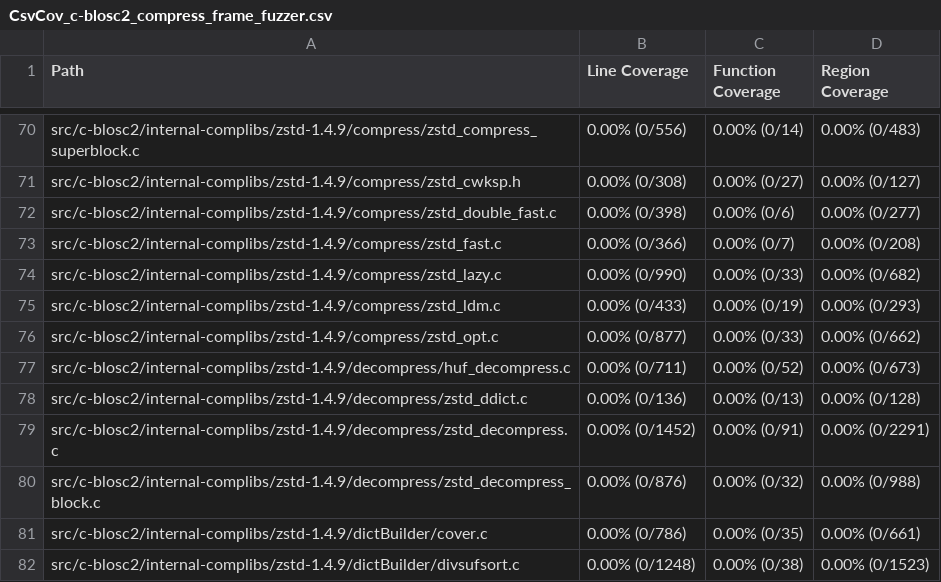
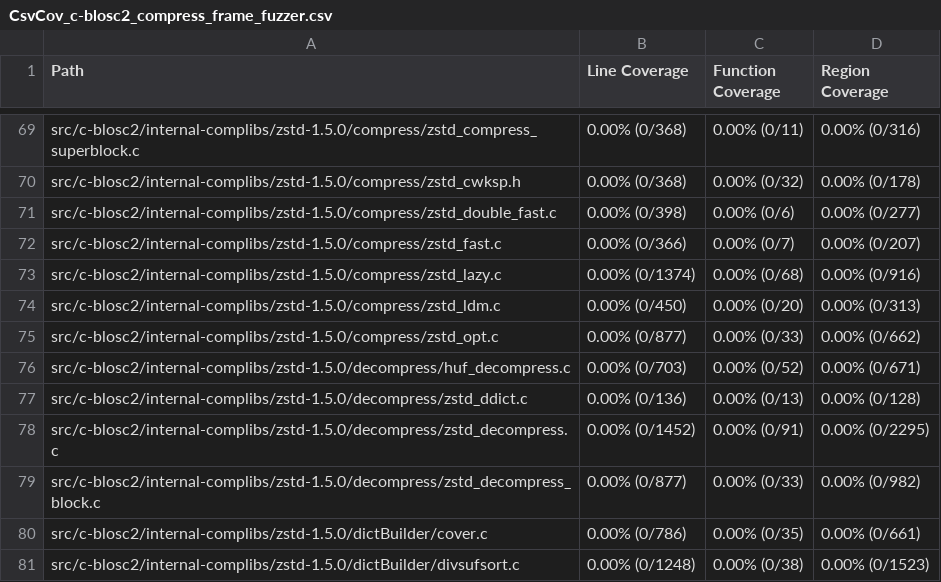
Before and after one commit to workerTmp/Nliossa_1, a CSV file: myWeb/CsvCov_c-blosc2_compress_frame_fuzzer.csv, drawn as a sheet; only a part is shown, gaps mark what is left out; addresses are those after the commit; the diff covers the shown part only; the diff names each change by its address in the sheet, - before the commit and + after, or states it on an @@ line.

```diff
--- a/myWeb/CsvCov_c-blosc2_compress_frame_fuzzer.csv
+++ b/myWeb/CsvCov_c-blosc2_compress_frame_fuzzer.csv
-A69 (Path): src/c-blosc2/internal-complibs/zstd-1.4.9/compress/zstd_compress_superblock.c
+A69 (Path): src/c-blosc2/internal-complibs/zstd-1.5.0/compress/zstd_compress_superblock.c
-B69 (Line Coverage): 0.00% (0/556)
+B69 (Line Coverage): 0.00% (0/368)
-C69 (Function Coverage): 0.00% (0/14)
+C69 (Function Coverage): 0.00% (0/11)
-D69 (Region Coverage): 0.00% (0/483)
+D69 (Region Coverage): 0.00% (0/316)
-A70 (Path): src/c-blosc2/internal-complibs/zstd-1.4.9/compress/zstd_cwksp.h
+A70 (Path): src/c-blosc2/internal-complibs/zstd-1.5.0/compress/zstd_cwksp.h
-B70 (Line Coverage): 0.00% (0/308)
+B70 (Line Coverage): 0.00% (0/368)
-C70 (Function Coverage): 0.00% (0/27)
+C70 (Function Coverage): 0.00% (0/32)
-D70 (Region Coverage): 0.00% (0/127)
+D70 (Region Coverage): 0.00% (0/178)
-A71 (Path): src/c-blosc2/internal-complibs/zstd-1.4.9/compress/zstd_double_fast.c
+A71 (Path): src/c-blosc2/internal-complibs/zstd-1.5.0/compress/zstd_double_fast.c
-A72 (Path): src/c-blosc2/internal-complibs/zstd-1.4.9/compress/zstd_fast.c
+A72 (Path): src/c-blosc2/internal-complibs/zstd-1.5.0/compress/zstd_fast.c
-D72 (Region Coverage): 0.00% (0/208)
+D72 (Region Coverage): 0.00% (0/207)
-A73 (Path): src/c-blosc2/internal-complibs/zstd-1.4.9/compress/zstd_lazy.c
+A73 (Path): src/c-blosc2/internal-complibs/zstd-1.5.0/compress/zstd_lazy.c
-B73 (Line Coverage): 0.00% (0/990)
+B73 (Line Coverage): 0.00% (0/1374)
-C73 (Function Coverage): 0.00% (0/33)
+C73 (Function Coverage): 0.00% (0/68)
-D73 (Region Coverage): 0.00% (0/682)
+D73 (Region Coverage): 0.00% (0/916)
-A74 (Path): src/c-blosc2/internal-complibs/zstd-1.4.9/compress/zstd_ldm.c
+A74 (Path): src/c-blosc2/internal-complibs/zstd-1.5.0/compress/zstd_ldm.c
-B74 (Line Coverage): 0.00% (0/433)
+B74 (Line Coverage): 0.00% (0/450)
-C74 (Function Coverage): 0.00% (0/19)
+C74 (Function Coverage): 0.00% (0/20)
-D74 (Region Coverage): 0.00% (0/293)
+D74 (Region Coverage): 0.00% (0/313)
-A75 (Path): src/c-blosc2/internal-complibs/zstd-1.4.9/compress/zstd_opt.c
+A75 (Path): src/c-blosc2/internal-complibs/zstd-1.5.0/compress/zstd_opt.c
-A76 (Path): src/c-blosc2/internal-complibs/zstd-1.4.9/decompress/huf_decompress.c
+A76 (Path): src/c-blosc2/internal-complibs/zstd-1.5.0/decompress/huf_decompress.c
-B76 (Line Coverage): 0.00% (0/711)
+B76 (Line Coverage): 0.00% (0/703)
-D76 (Region Coverage): 0.00% (0/673)
+D76 (Region Coverage): 0.00% (0/671)
-A77 (Path): src/c-blosc2/internal-complibs/zstd-1.4.9/decompress/zstd_ddict.c
+A77 (Path): src/c-blosc2/internal-complibs/zstd-1.5.0/decompress/zstd_ddict.c
-A78 (Path): src/c-blosc2/internal-complibs/zstd-1.4.9/decompress/zstd_decompress.c
+A78 (Path): src/c-blosc2/internal-complibs/zstd-1.5.0/decompress/zstd_decompress.c
-D78 (Region Coverage): 0.00% (0/2291)
+D78 (Region Coverage): 0.00% (0/2295)
-A79 (Path): src/c-blosc2/internal-complibs/zstd-1.4.9/decompress/zstd_decompress_block.c
+A79 (Path): src/c-blosc2/internal-complibs/zstd-1.5.0/decompress/zstd_decompress_block.c
-B79 (Line Coverage): 0.00% (0/876)
+B79 (Line Coverage): 0.00% (0/877)
-C79 (Function Coverage): 0.00% (0/32)
+C79 (Function Coverage): 0.00% (0/33)
-D79 (Region Coverage): 0.00% (0/988)
+D79 (Region Coverage): 0.00% (0/982)
-A80 (Path): src/c-blosc2/internal-complibs/zstd-1.4.9/dictBuilder/cover.c
+A80 (Path): src/c-blosc2/internal-complibs/zstd-1.5.0/dictBuilder/cover.c
-A81 (Path): src/c-blosc2/internal-complibs/zstd-1.4.9/dictBuilder/divsufsort.c
+A81 (Path): src/c-blosc2/internal-complibs/zstd-1.5.0/dictBuilder/divsufsort.c
```
Also changed, not shown: 1 removed row and 63 edited cells elsewhere in this file, 2 other files.
